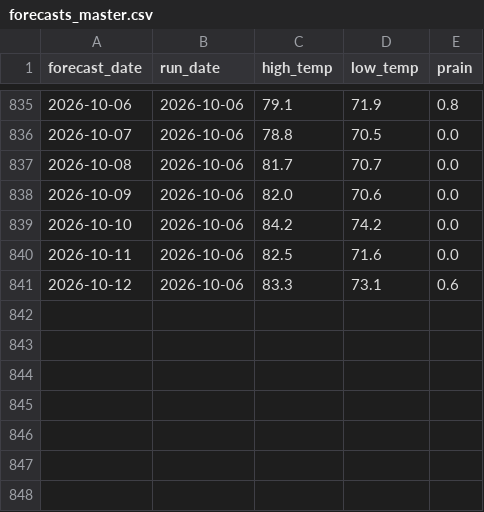
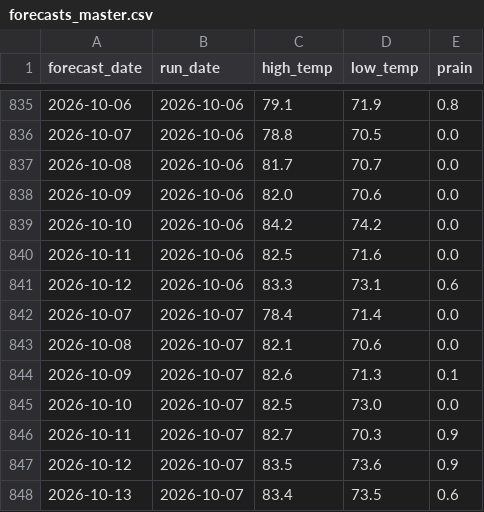
Before and after one commit to alexanderjefferson/taiwan-weather-tracker, a CSV file: data/forecasts/forecasts_master.csv, drawn as a sheet; only a part is shown, gaps mark what is left out.

Commit message:
daily forecast update

```diff
--- a/data/forecasts/forecasts_master.csv
+++ b/data/forecasts/forecasts_master.csv
@@ -841 +841,8 @@ forecast_date,run_date,high_temp,low_temp,prain
 2026-10-12,2026-10-06,83.3,73.1,0.6
+2026-10-07,2026-10-07,78.4,71.4,0.0
+2026-10-08,2026-10-07,82.1,70.6,0.0
+2026-10-09,2026-10-07,82.6,71.3,0.1
+2026-10-10,2026-10-07,82.5,73.0,0.0
+2026-10-11,2026-10-07,82.7,70.3,0.9
+2026-10-12,2026-10-07,83.5,73.6,0.9
+2026-10-13,2026-10-07,83.4,73.5,0.6
```
Also changed, not shown: data/observations/daily_actual.csv.
